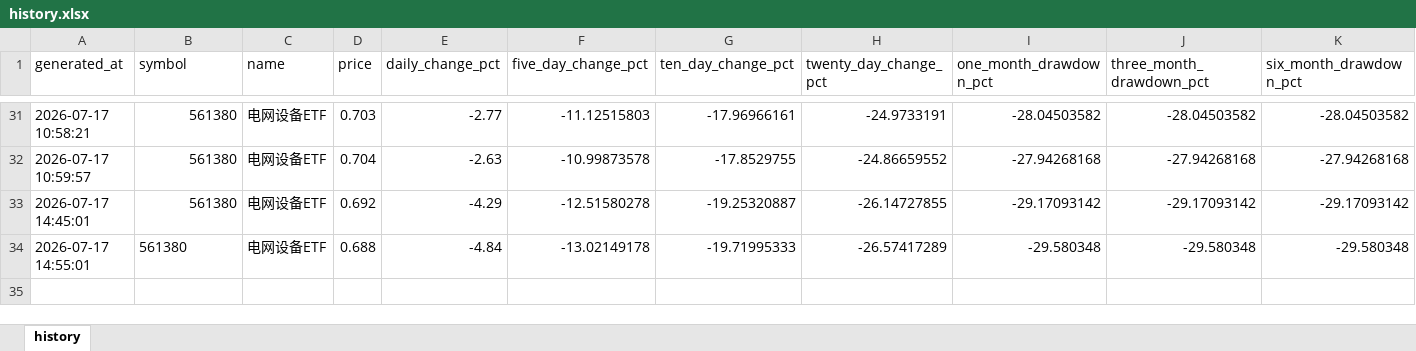
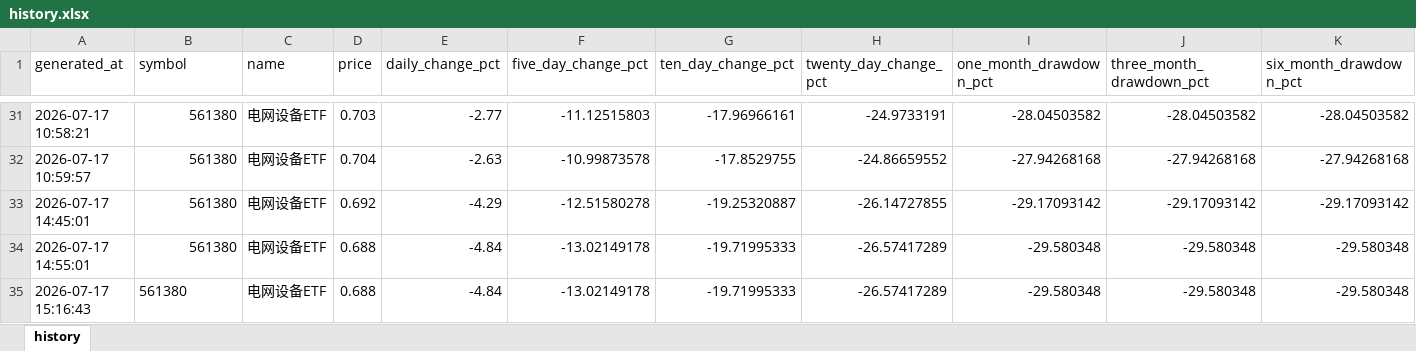
Before and after one commit to Jianan2315/ETF-Monitor, an Excel workbook: data/history.xlsx, sheet history, drawn as a sheet; only a part is shown, gaps mark what is left out; values as stored, in another font and other column widths than the file's, no borders; rows hold the shown columns only; the diff names each change by its address in the sheet, - before the commit and + after, or states it on an @@ line.

```diff
--- a/data/history.xlsx (sheet history)
+++ b/data/history.xlsx (sheet history)
-B34 alignment: left
+B34 alignment: right
+row 35: 2026-07-17 15:16:43 | 561380 | 电网设备ETF | 0.688 | -4.84 | -13.02149178 | -19.71995333 | -26.57417289 | -29.580348 | -29.580348 | -29.580348
```
Also changed, not shown: data/decisions.xlsx, 11 other files.
